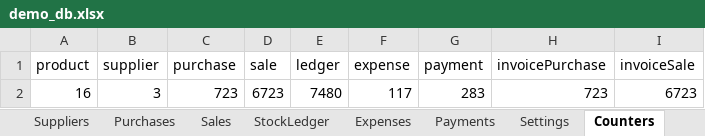
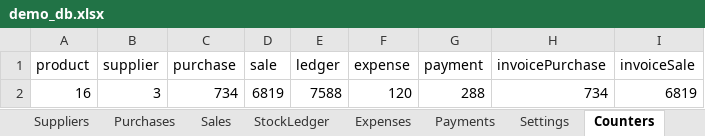
Before and after one commit to ashashree2000/selfsense, an Excel workbook: app/data/demo_db.xlsx, sheet Counters, drawn as a sheet; values as stored, in another font and other column widths than the file's, no borders; removed rows and columns are numbered as before the commit, all else as after; the diff names each change by its address in the sheet, - before the commit and + after, or states it on an @@ line.

```diff
--- a/app/data/demo_db.xlsx (sheet Counters)
+++ b/app/data/demo_db.xlsx (sheet Counters)
-row 2: 16 | 3 | 723 | 6723 | 7480 | 117 | 283 | 723 | 6723
+row 2: 16 | 3 | 734 | 6819 | 7588 | 120 | 288 | 734 | 6819
```
Also changed, not shown: sheet Sales, sheet StockLedger, sheet Purchases, sheet Payments, sheet Products, sheet Expenses, 14 other files.
